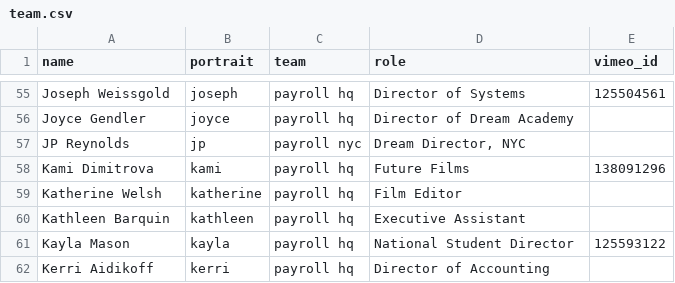
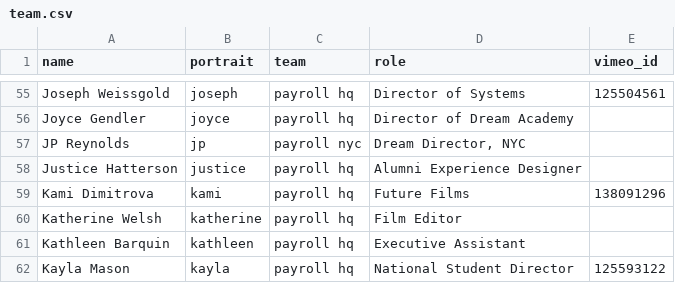
Before and after one commit to futureproject/futureproject.github.com, a CSV file: _data/team.csv, drawn as a sheet; only a part is shown, gaps mark what is left out; the shorter side is filled out with more unchanged rows; the diff names each change by its address in the sheet, - before the commit and + after, or states it on an @@ line.

Commit message:
justice on team

```diff
--- a/_data/team.csv
+++ b/_data/team.csv
+row 58: Justice Hatterson | justice | payroll hq | Alumni Experience Designer
```
